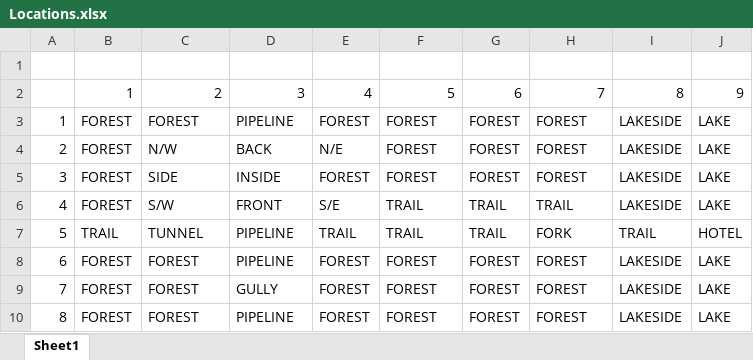
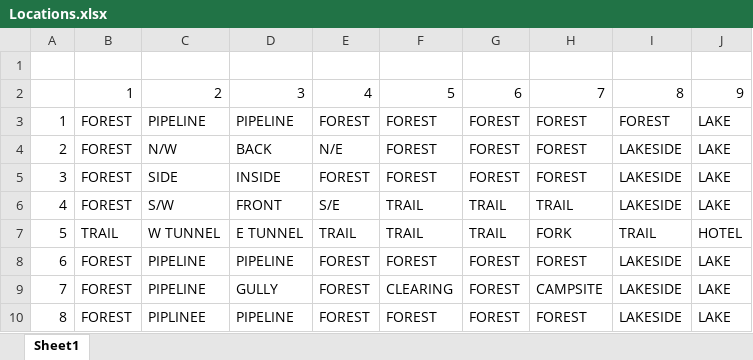
Before and after one commit to jggames/trs80mc10, an Excel workbook: quicktype/Text Adventures/WorkInProgress/Kinder/Locations.xlsx, sheet Sheet1, drawn as a sheet; values as stored, in another font and other column widths than the file's, no borders; charts and pictures not drawn; the diff names each change by its address in the sheet, - before the commit and + after, or states it on an @@ line.

Commit message:
Kinder Morning Walkthrough (Spoilers)

```diff
--- a/quicktype/Text Adventures/WorkInProgress/Kinder/Locations.xlsx (sheet Sheet1)
+++ b/quicktype/Text Adventures/WorkInProgress/Kinder/Locations.xlsx (sheet Sheet1)
-C3: FOREST
+C3: PIPELINE
-I3: LAKESIDE
+I3: FOREST
-C7: TUNNEL
+C7: W TUNNEL
-D7: PIPELINE
+D7: E TUNNEL
-C8:C9: FOREST
+C8:C9: PIPELINE
-F9: FOREST
+F9: CLEARING
-H9: FOREST
+H9: CAMPSITE
-C10: FOREST
+C10: PIPLINEE
```
Also changed, not shown: charts or pictures, 1 other file.
